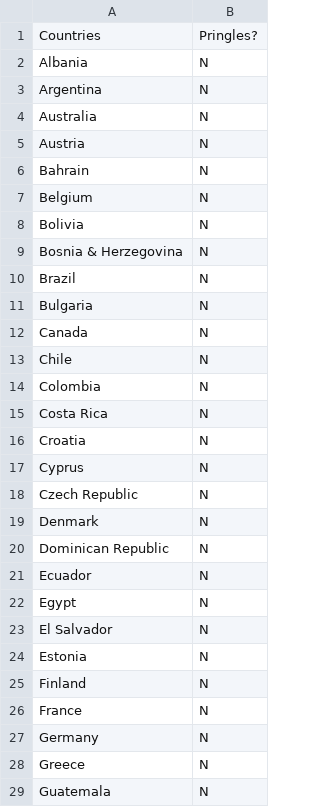
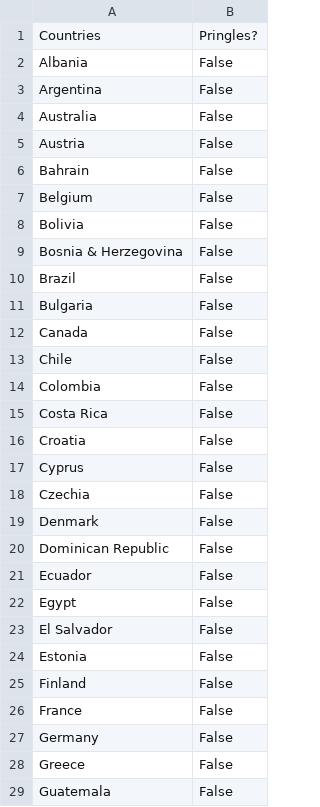
Before and after one commit to jaeshong/PringlesIndex, a CSV file: Pringles Index 2 Column.csv, drawn as a sheet; only a part is shown; the diff covers the shown part only.

Commit message:
Update Pringles Index 2 Column.csv

```diff
--- a/Pringles Index 2 Column.csv
+++ b/Pringles Index 2 Column.csv
@@ -1,29 +1,29 @@
 Countries,Pringles?
-Albania,N
-Argentina,N
-Australia,N
-Austria,N
-Bahrain,N
-Belgium,N
-Bolivia,N
-Bosnia & Herzegovina,N
-Brazil,N
-Bulgaria,N
-Canada,N
-Chile,N
-Colombia,N
-Costa Rica,N
-Croatia,N
-Cyprus,N
-Czech Republic,N
-Denmark,N
-Dominican Republic,N
-Ecuador,N
-Egypt,N
-El Salvador,N
-Estonia,N
-Finland,N
-France,N
-Germany,N
-Greece,N
-Guatemala,N
+Albania,False
+Argentina,False
+Australia,False
+Austria,False
+Bahrain,False
+Belgium,False
+Bolivia,False
+Bosnia & Herzegovina,False
+Brazil,False
+Bulgaria,False
+Canada,False
+Chile,False
+Colombia,False
+Costa Rica,False
+Croatia,False
+Cyprus,False
+Czechia,False
+Denmark,False
+Dominican Republic,False
+Ecuador,False
+Egypt,False
+El Salvador,False
+Estonia,False
+Finland,False
+France,False
+Germany,False
+Greece,False
+Guatemala,False
```
Also changed, not shown: 54 edited cells elsewhere in this file.
